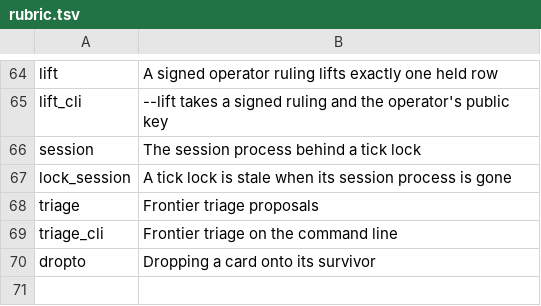
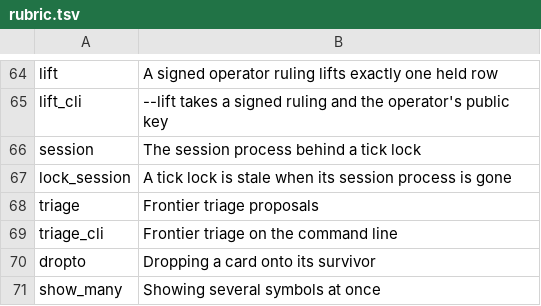
Before and after one commit to mikemol/mtools, a TSV file: pathsforward/rubric.tsv, drawn as a sheet; only a part is shown, gaps mark what is left out; the diff names each change by its address in the sheet, - before the commit and + after, or states it on an @@ line.

```diff
--- a/pathsforward/rubric.tsv
+++ b/pathsforward/rubric.tsv
+row 71: show_many | Showing several symbols at once
```
Also changed, not shown: 8 other files.
